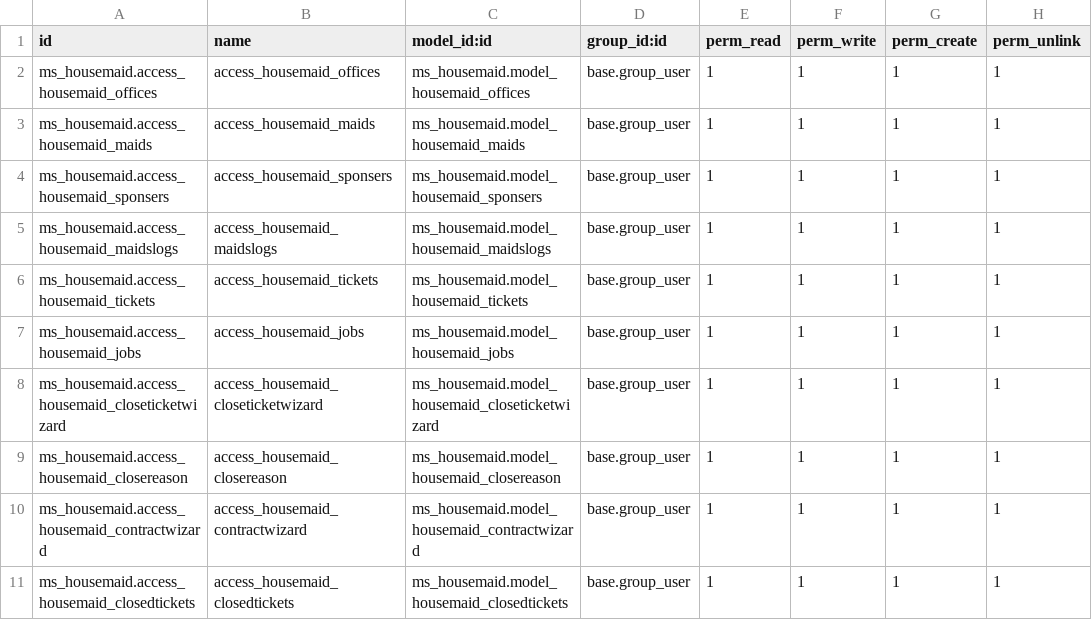
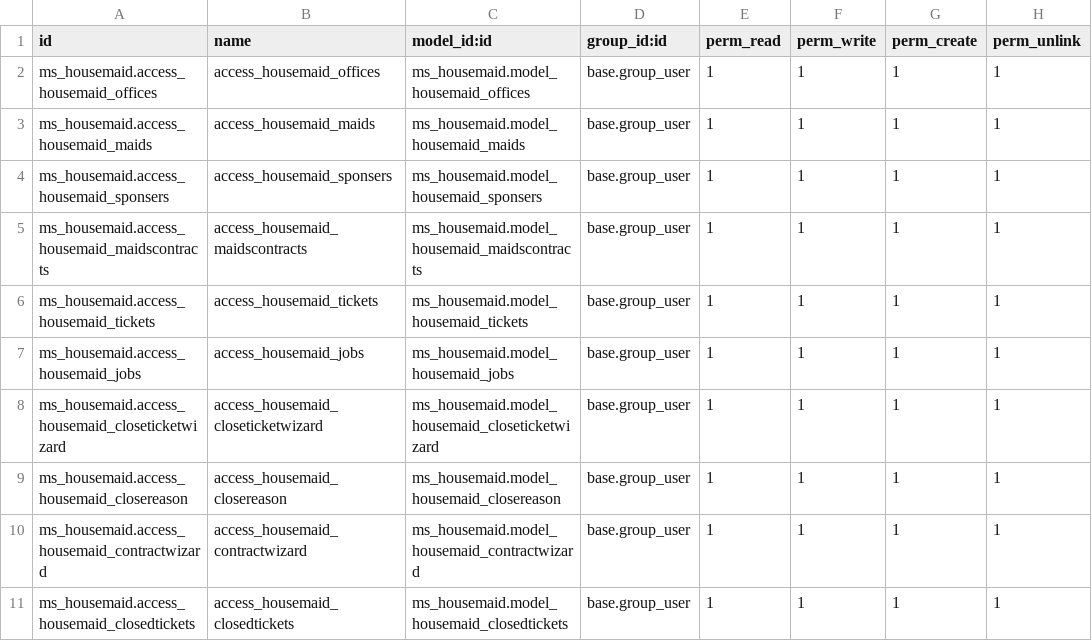
Before and after one commit to medosobh/ms_housemaid, a CSV file: security/ir.model.access.csv, drawn as a sheet.

```diff
--- a/security/ir.model.access.csv
+++ b/security/ir.model.access.csv
@@ -4,3 +4,3 @@ ms_housemaid.access_housemaid_maids,access_housemaid_maids,ms_housemaid.model_ho
 ms_housemaid.access_housemaid_sponsers,access_housemaid_sponsers,ms_housemaid.model_housemaid_sponsers,base.group_user,1,1,1,1
-ms_housemaid.access_housemaid_maidslogs,access_housemaid_maidslogs,ms_housemaid.model_housemaid_maidslogs,base.group_user,1,1,1,1
+ms_housemaid.access_housemaid_maidscontracts,access_housemaid_maidscontracts,ms_housemaid.model_housemaid_maidscontracts,base.group_user,1,1,1,1
 ms_housemaid.access_housemaid_tickets,access_housemaid_tickets,ms_housemaid.model_housemaid_tickets,base.group_user,1,1,1,1
```
Also changed, not shown: 3 other files.
